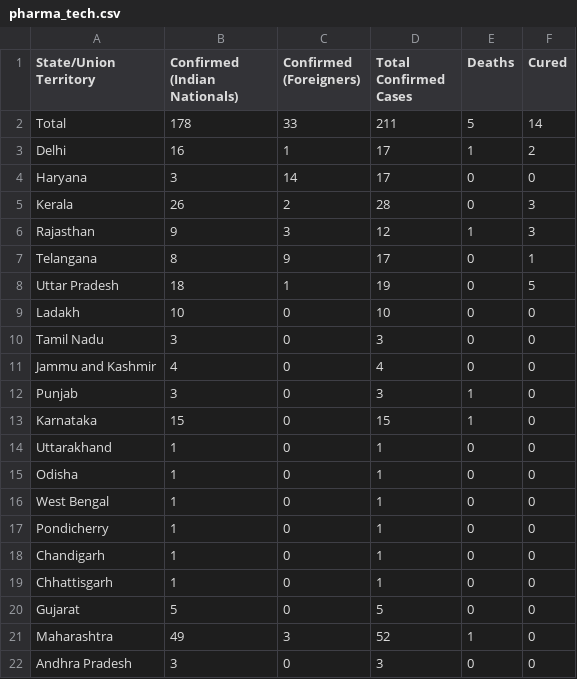
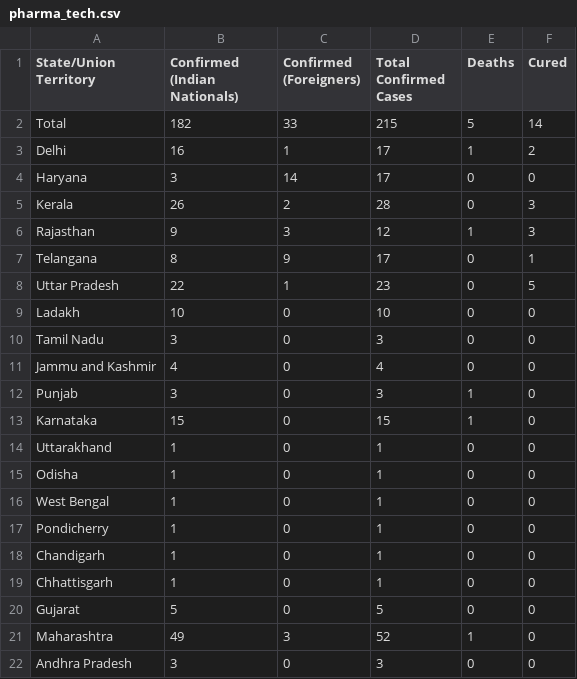
Before and after one commit to AnantaSrikar/NotifierBot, a CSV file: pharma_tech.csv, drawn as a sheet.

```diff
--- a/pharma_tech.csv
+++ b/pharma_tech.csv
@@ -1,3 +1,3 @@
 State/Union Territory,Confirmed (Indian Nationals),Confirmed (Foreigners),Total Confirmed Cases,Deaths,Cured
-Total,178,33,211,5,14
+Total,182,33,215,5,14
 Delhi,16,1,17,1,2
@@ -7,3 +7,3 @@ Rajasthan,9,3,12,1,3
 Telangana,8,9,17,0,1
-Uttar Pradesh,18,1,19,0,5
+Uttar Pradesh,22,1,23,0,5
 Ladakh,10,0,10,0,0
```
Also changed, not shown: DeccanHerald.csv.
